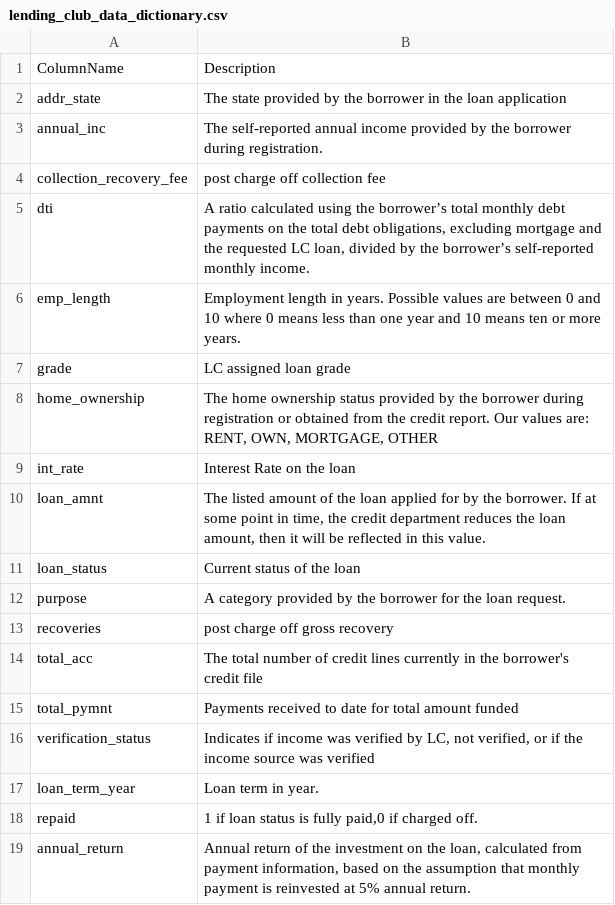
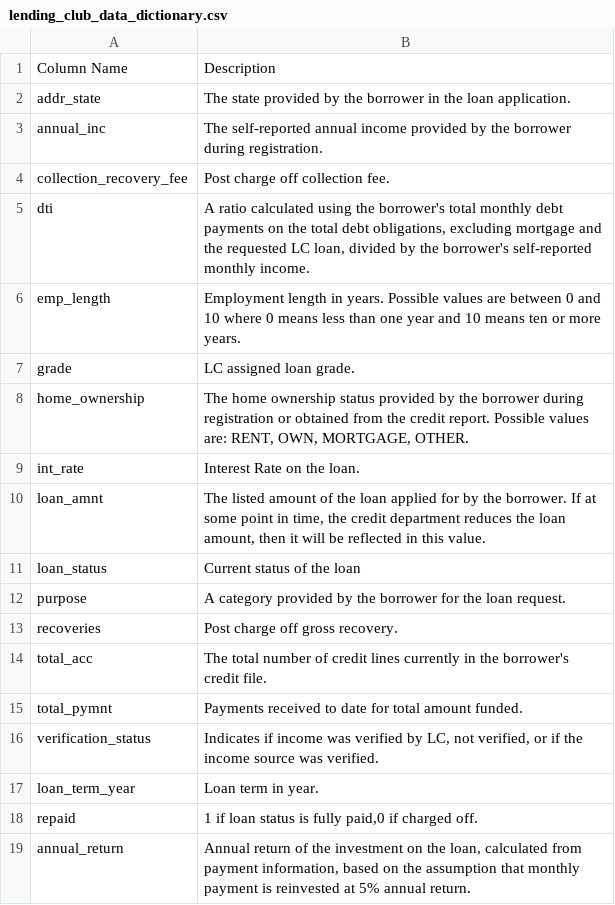
Before and after one commit to zllu2/lending_club_case, a CSV file: lending_club_data_dictionary.csv, drawn as a sheet.

```diff
--- a/lending_club_data_dictionary.csv
+++ b/lending_club_data_dictionary.csv
@@ -1,10 +1,10 @@
-ColumnName,Description
-addr_state,The state provided by the borrower in the loan application
+Column Name,Description
+addr_state,The state provided by the borrower in the loan application.
 annual_inc,The self-reported annual income provided by the borrower during registration.
-collection_recovery_fee,post charge off collection fee
-dti,"A ratio calculated using the borrower’s total monthly debt payments on the total debt obligations, excluding mortgage and the requested LC loan, divided by the borrower’s self-reported monthly income."
+collection_recovery_fee,Post charge off collection fee.
+dti,"A ratio calculated using the borrower's total monthly debt payments on the total debt obligations, excluding mortgage and the requested LC loan, divided by the borrower's self-reported monthly income."
 emp_length,Employment length in years. Possible values are between 0 and 10 where 0 means less than one year and 10 means ten or more years.
-grade,LC assigned loan grade
-home_ownership,"The home ownership status provided by the borrower during registration or obtained from the credit report. Our values are: RENT, OWN, MORTGAGE, OTHER"
-int_rate,Interest Rate on the loan
+grade,LC assigned loan grade.
+home_ownership,"The home ownership status provided by the borrower during registration or obtained from the credit report. Possible values are: RENT, OWN, MORTGAGE, OTHER."
+int_rate,Interest Rate on the loan.
 loan_amnt,"The listed amount of the loan applied for by the borrower. If at some point in time, the credit department reduces the loan amount, then it will be reflected in this value."
@@ -12,6 +12,6 @@ loan_status,Current status of the loan
 purpose,A category provided by the borrower for the loan request.
-recoveries,post charge off gross recovery
-total_acc,The total number of credit lines currently in the borrower's credit file
-total_pymnt,Payments received to date for total amount funded
-verification_status,"Indicates if income was verified by LC, not verified, or if the income source was verified"
+recoveries,Post charge off gross recovery.
+total_acc,The total number of credit lines currently in the borrower's credit file.
+total_pymnt,Payments received to date for total amount funded.
+verification_status,"Indicates if income was verified by LC, not verified, or if the income source was verified."
 loan_term_year,Loan term in year.
```
Also changed, not shown: 2 other files.
